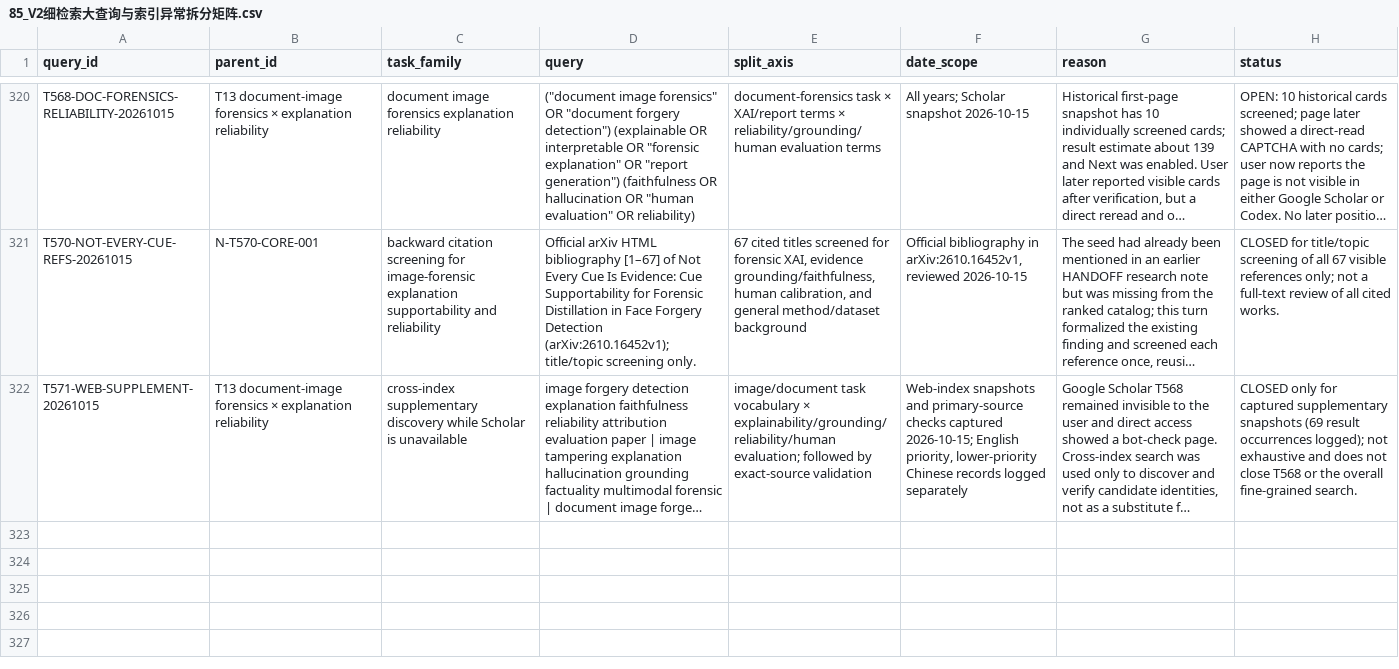
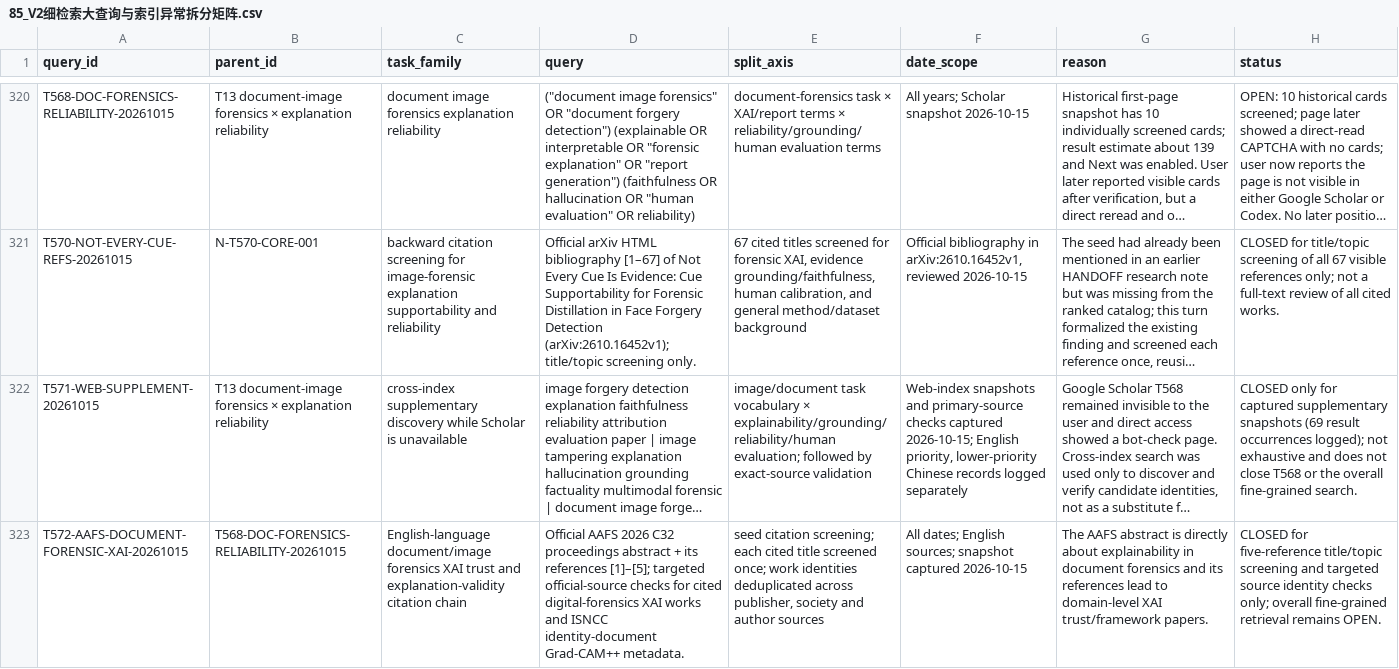
Before and after one commit to brodyZhao/my-research-project, a CSV file: outputs/图像鉴伪解释可靠性_重检_2026-10-05/85_V2细检索大查询与索引异常拆分矩阵.csv, drawn as a sheet; only a part is shown, gaps mark what is left out; long unchanged cells end in …; the diff names each change by its address in the sheet, - before the commit and + after, or states it on an @@ line.

```diff
--- a/outputs/图像鉴伪解释可靠性_重检_2026-10-05/85_V2细检索大查询与索引异常拆分矩阵.csv
+++ b/outputs/图像鉴伪解释可靠性_重检_2026-10-05/85_V2细检索大查询与索引异常拆分矩阵.csv
+row 323: T572-AAFS-DOCUMENT-FORENSIC-XAI-20261015 | T568-DOC-FORENSICS-RELIABILITY-20261015 | English-language document/image forensics XAI trust and explanation-validity citation chain | Official AAFS 2026 C32 proceedings abstract + its references [1]–[5]; targeted official-source checks for cited digital-forensics XAI works and ISNCC identity-document Grad-CAM++ metadata. | seed citation screening; each cited title screened once; work identities deduplicated across publisher, society and author sources | All dates; English sources; snapshot captured 2026-10-15 | The AAFS abstract is directly about explainability in document forensics and its references lead to domain-level XAI trust/framework papers. | CLOSED for five-reference title/topic screening and targeted source identity checks only; overall fine-grained retrieval remains OPEN.
```
Also changed, not shown: outputs/图像鉴伪解释可靠性_重检_2026-10-05/87_V2细查询子式实际试检状态.csv, 5 other files.
